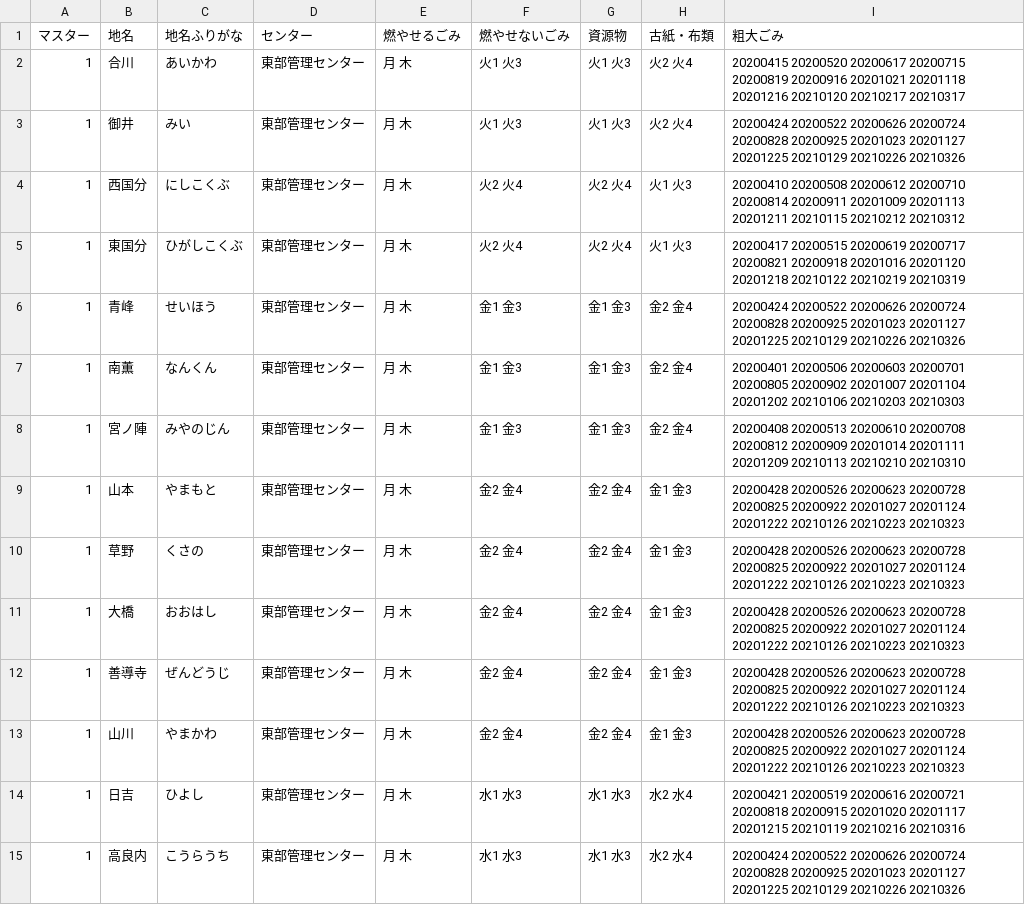
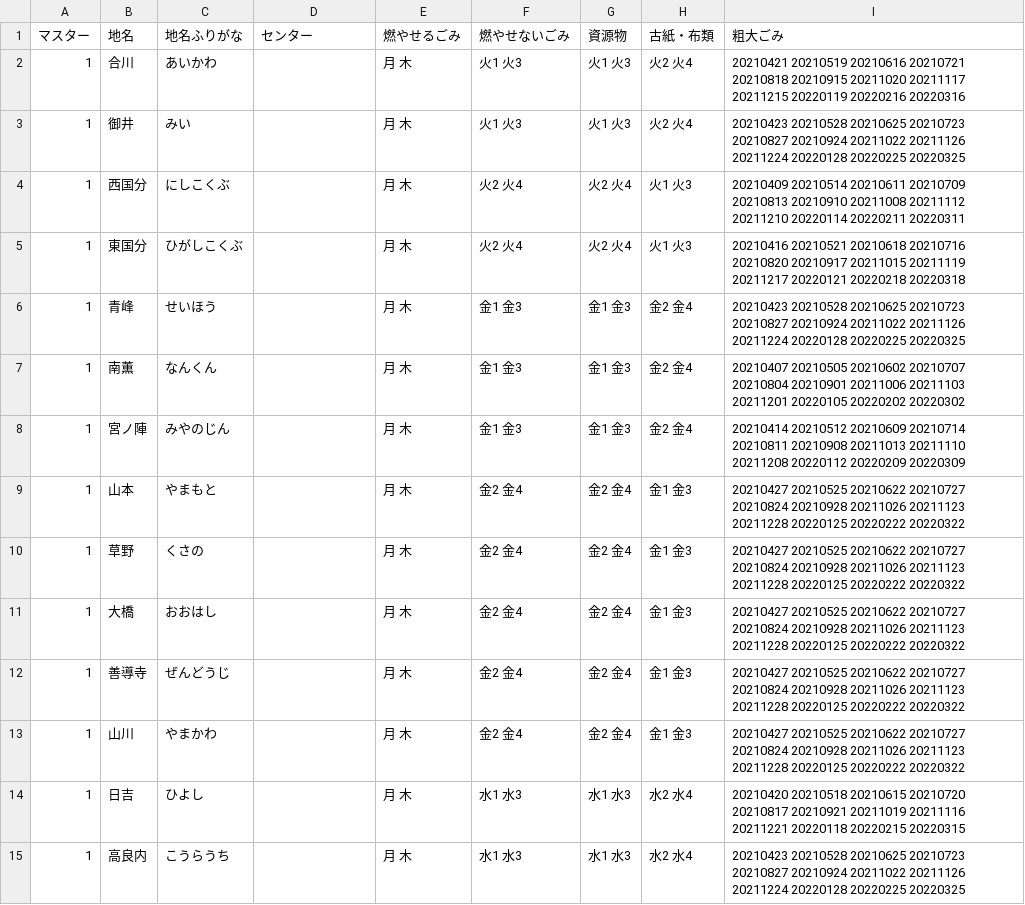
Before and after one commit to codeforkurume/codeforkurume.github.io, a CSV file: data/area_days.csv, drawn as a sheet; only a part is shown; the diff covers the shown part only.

```diff
--- a/data/area_days.csv
+++ b/data/area_days.csv
@@ -1,15 +1,15 @@
 マスター,地名,地名ふりがな,センター,燃やせるごみ,燃やせないごみ,資源物,古紙・布類,粗大ごみ
-1,合川,あいかわ,東部管理センター,月 木,火1 火3,火1 火3,火2 火4,20200415 20200520 20200617 20200715 20200819 20200916 20201021 20201118 20201216 20210120 20210217 20210317
-1,御井,みい,東部管理センター,月 木,火1 火3,火1 火3,火2 火4,20200424 20200522 20200626 20200724 20200828 20200925 20201023 20201127 20201225 20210129 20210226 20210326
-1,西国分,にしこくぶ,東部管理センター,月 木,火2 火4,火2 火4,火1 火3,20200410 20200508 20200612 20200710 20200814 20200911 20201009 20201113 20201211 20210115 20210212 20210312
-1,東国分,ひがしこくぶ,東部管理センター,月 木,火2 火4,火2 火4,火1 火3,20200417 20200515 20200619 20200717 20200821 20200918 20201016 20201120 20201218 20210122 20210219 20210319
-1,青峰,せいほう,東部管理センター,月 木,金1 金3,金1 金3,金2 金4,20200424 20200522 20200626 20200724 20200828 20200925 20201023 20201127 20201225 20210129 20210226 20210326
-1,南薫,なんくん,東部管理センター,月 木,金1 金3,金1 金3,金2 金4,20200401 20200506 20200603 20200701 20200805 20200902 20201007 20201104 20201202 20210106 20210203 20210303
-1,宮ノ陣,みやのじん,東部管理センター,月 木,金1 金3,金1 金3,金2 金4,20200408 20200513 20200610 20200708 20200812 20200909 20201014 20201111 20201209 20210113 20210210 20210310
-1,山本,やまもと,東部管理センター,月 木,金2 金4,金2 金4,金1 金3,20200428 20200526 20200623 20200728 20200825 20200922 20201027 20201124 20201222 20210126 20210223 20210323
-1,草野,くさの,東部管理センター,月 木,金2 金4,金2 金4,金1 金3,20200428 20200526 20200623 20200728 20200825 20200922 20201027 20201124 20201222 20210126 20210223 20210323
-1,大橋,おおはし,東部管理センター,月 木,金2 金4,金2 金4,金1 金3,20200428 20200526 20200623 20200728 20200825 20200922 20201027 20201124 20201222 20210126 20210223 20210323
-1,善導寺,ぜんどうじ,東部管理センター,月 木,金2 金4,金2 金4,金1 金3,20200428 20200526 20200623 20200728 20200825 20200922 20201027 20201124 20201222 20210126 20210223 20210323
-1,山川,やまかわ,東部管理センター,月 木,金2 金4,金2 金4,金1 金3,20200428 20200526 20200623 20200728 20200825 20200922 20201027 20201124 20201222 20210126 20210223 20210323
-1,日吉,ひよし,東部管理センター,月 木,水1 水3,水1 水3,水2 水4,20200421 20200519 20200616 20200721 20200818 20200915 20201020 20201117 20201215 20210119 20210216 20210316
-1,高良内,こうらうち,東部管理センター,月 木,水1 水3,水1 水3,水2 水4,20200424 20200522 20200626 20200724 20200828 20200925 20201023 20201127 20201225 20210129 20210226 20210326
+1,合川,あいかわ, ,月 木,火1 火3,火1 火3,火2 火4,20210421 20210519 20210616 20210721 20210818 20210915 20211020 20211117 20211215 20220119 20220216 20220316
+1,御井,みい, ,月 木,火1 火3,火1 火3,火2 火4,20210423 20210528 20210625 20210723 20210827 20210924 20211022 20211126 20211224 20220128 20220225 20220325
+1,西国分,にしこくぶ, ,月 木,火2 火4,火2 火4,火1 火3,20210409 20210514 20210611 20210709 20210813 20210910 20211008 20211112 20211210 20220114 20220211 20220311
+1,東国分,ひがしこくぶ, ,月 木,火2 火4,火2 火4,火1 火3,20210416 20210521 20210618 20210716 20210820 20210917 20211015 20211119 20211217 20220121 20220218 20220318
+1,青峰,せいほう, ,月 木,金1 金3,金1 金3,金2 金4,20210423 20210528 20210625 20210723 20210827 20210924 20211022 20211126 20211224 20220128 20220225 20220325
+1,南薫,なんくん, ,月 木,金1 金3,金1 金3,金2 金4,20210407 20210505 20210602 20210707 20210804 20210901 20211006 20211103 20211201 20220105 20220202 20220302
+1,宮ノ陣,みやのじん, ,月 木,金1 金3,金1 金3,金2 金4,20210414 20210512 20210609 20210714 20210811 20210908 20211013 20211110 20211208 20220112 20220209 20220309
+1,山本,やまもと, ,月 木,金2 金4,金2 金4,金1 金3,20210427 20210525 20210622 20210727 20210824 20210928 20211026 20211123 20211228 20220125 20220222 20220322
+1,草野,くさの, ,月 木,金2 金4,金2 金4,金1 金3,20210427 20210525 20210622 20210727 20210824 20210928 20211026 20211123 20211228 20220125 20220222 20220322
+1,大橋,おおはし, ,月 木,金2 金4,金2 金4,金1 金3,20210427 20210525 20210622 20210727 20210824 20210928 20211026 20211123 20211228 20220125 20220222 20220322
+1,善導寺,ぜんどうじ, ,月 木,金2 金4,金2 金4,金1 金3,20210427 20210525 20210622 20210727 20210824 20210928 20211026 20211123 20211228 20220125 20220222 20220322
+1,山川,やまかわ, ,月 木,金2 金4,金2 金4,金1 金3,20210427 20210525 20210622 20210727 20210824 20210928 20211026 20211123 20211228 20220125 20220222 20220322
+1,日吉,ひよし, ,月 木,水1 水3,水1 水3,水2 水4,20210420 20210518 20210615 20210720 20210817 20210921 20211019 20211116 20211221 20220118 20220215 20220315
+1,高良内,こうらうち, ,月 木,水1 水3,水1 水3,水2 水4,20210423 20210528 20210625 20210723 20210827 20210924 20211022 20211126 20211224 20220128 20220225 20220325
```
Also changed, not shown: 170 edited cells elsewhere in this file, data/target.csv.
